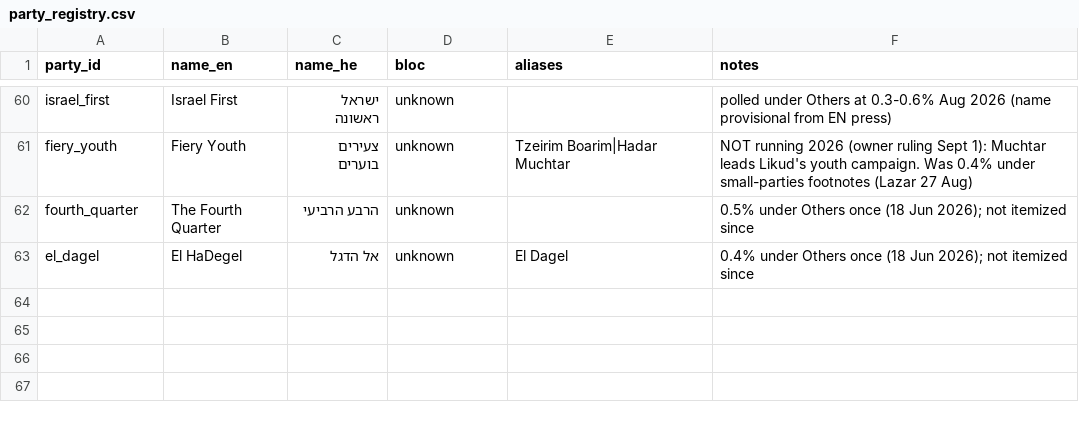
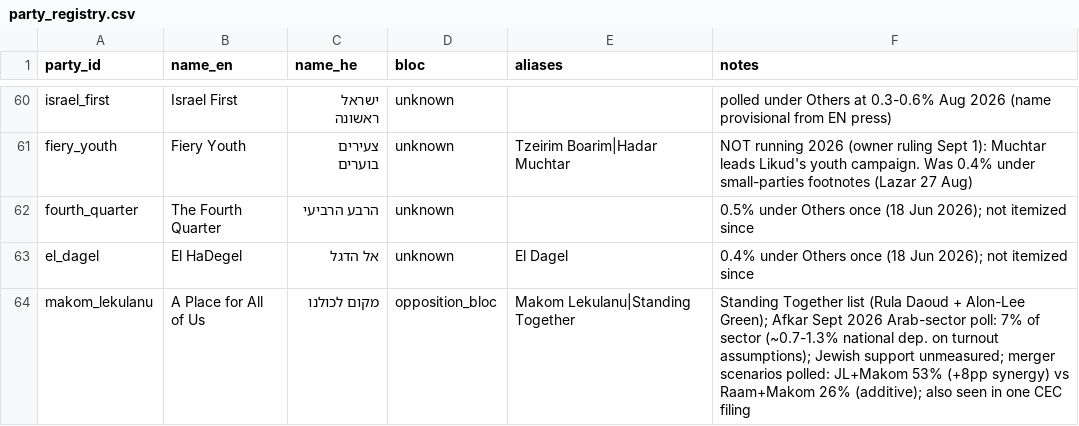
Before and after one commit to idoherling/2026_Election_Model, a CSV file: data/party_registry.csv, drawn as a sheet; only a part is shown, gaps mark what is left out; the diff names each change by its address in the sheet, - before the commit and + after, or states it on an @@ line.

```diff
--- a/data/party_registry.csv
+++ b/data/party_registry.csv
+row 64: makom_lekulanu | A Place for All of Us | מקום לכולנו | opposition_bloc | Makom Lekulanu|Standing Together | Standing Together list (Rula Daoud + Alon-Lee Green); Afkar Sept 2026 Arab-sector poll: 7% of sector (~0.7-1.3% national dep. on turnout assumptions); Jewish support unmeasured; merger scenarios polled: JL+Makom 53% (+8pp synergy) vs Raam+Makom 26% (additive); also seen in one CEC filing
```
Also changed, not shown: data/processed/bayes_forecast_2026.csv, data/processed/bayes_forecast_mixture.csv, 18 other files.
